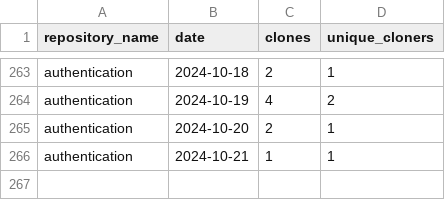
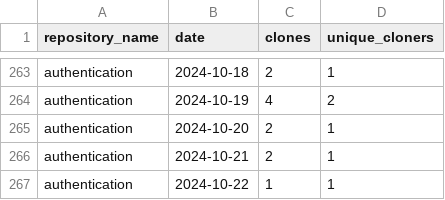
Before and after one commit to jpmorgan-payments/authentication, a CSV file: metrics/clone-stats-sorted.csv, drawn as a sheet; only a part is shown, gaps mark what is left out.

```diff
--- a/metrics/clone-stats-sorted.csv
+++ b/metrics/clone-stats-sorted.csv
@@ -265,2 +265,3 @@ authentication,2024-10-19,4,2
 authentication,2024-10-20,2,1
-authentication,2024-10-21,1,1
+authentication,2024-10-21,2,1
+authentication,2024-10-22,1,1
```
Also changed, not shown: metrics/clone-stats.csv, metrics/referrer-stats-sorted.csv, 3 other files.
